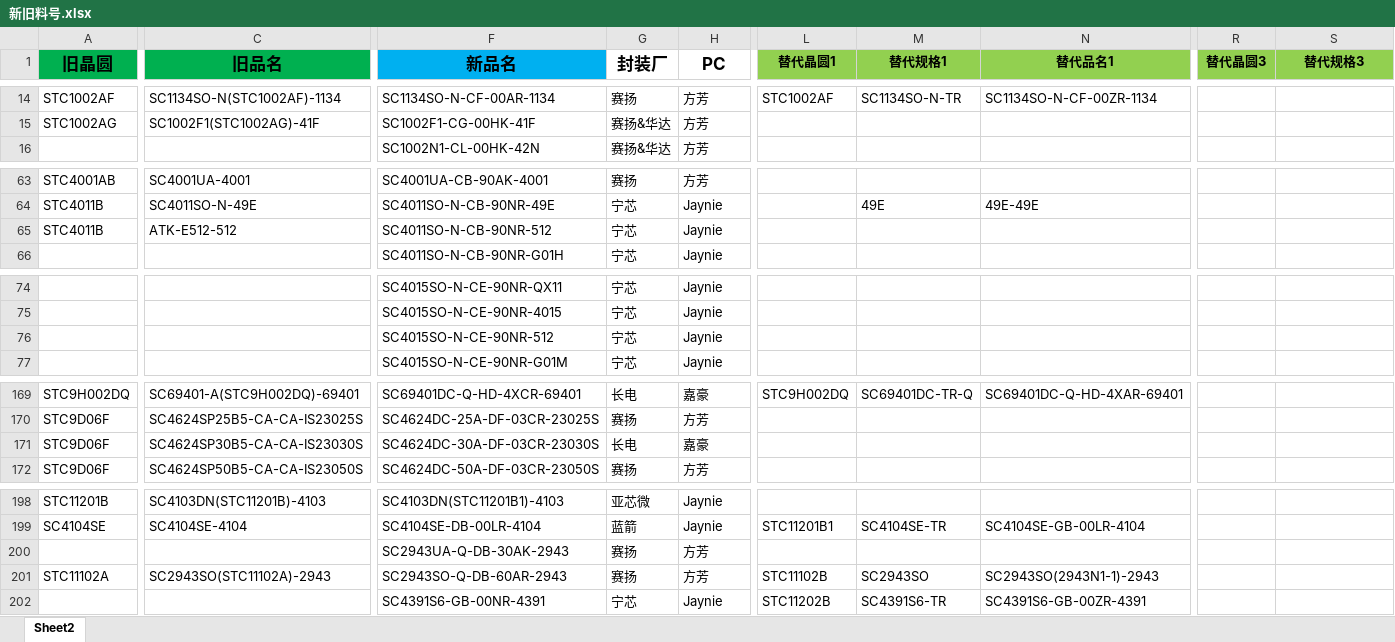
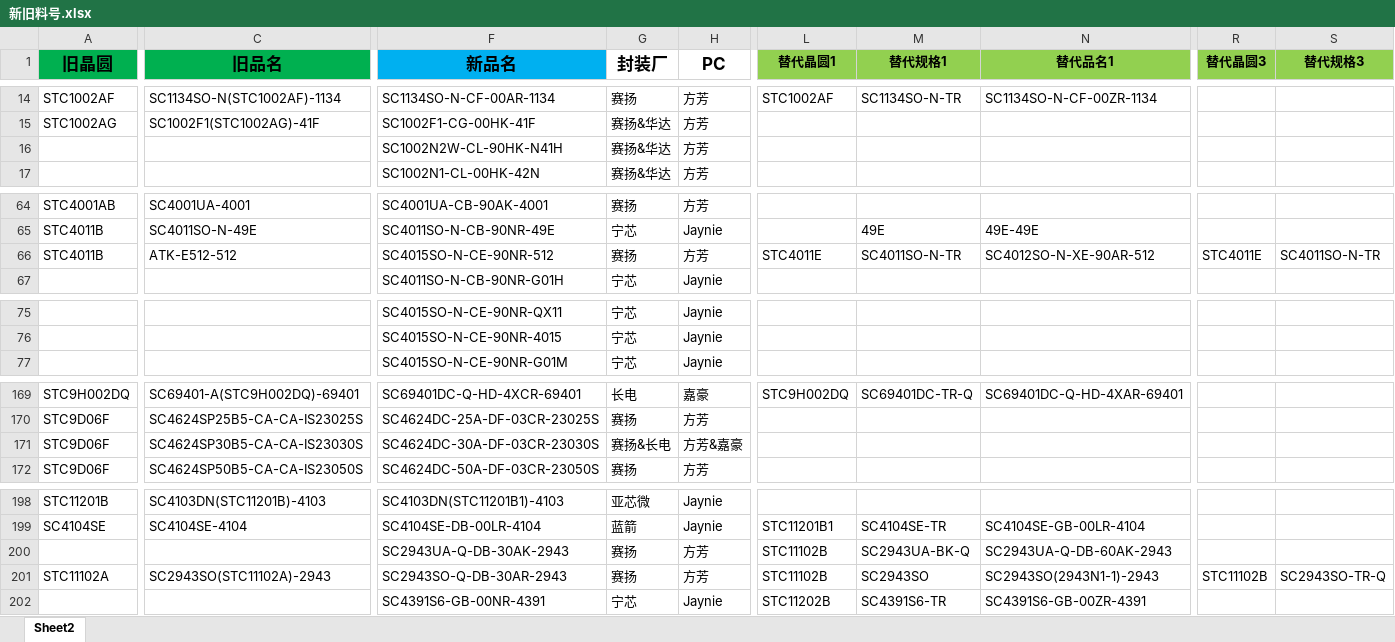
Before and after one commit to TTTriste06/Auto-Replace, an Excel workbook: 新旧料号.xlsx, sheet Sheet2, drawn as a sheet; only a part is shown, gaps mark what is left out; values as stored, in another font and other column widths than the file's, no borders; conditional formats not drawn; removed rows and columns are numbered as before the commit, all else as after; rows hold the shown columns only; the diff covers the shown part only; the diff names each change by its address in the sheet, - before the commit and + after, or states it on an @@ line.

Commit message:
upload 新旧料号.xlsx

```diff
--- a/新旧料号.xlsx (sheet Sheet2)
+++ b/新旧料号.xlsx (sheet Sheet2)
+row 16:  |  | SC1002N2W-CL-90HK-N41H | 赛扬&华达 | 方芳
-F66 (新品名): SC4011SO-N-CB-90NR-512
+F66 (新品名): SC4015SO-N-CE-90NR-512
-G66 (封装厂): 宁芯
+G66 (封装厂): 赛扬
-H66 (PC): Jaynie
+H66 (PC): 方芳
-L66 (替代晶圆1): (empty)
+L66 (替代晶圆1): STC4011E
-M66 (替代规格1): (empty)
+M66 (替代规格1): SC4011SO-N-TR
-N66 (替代品名1): (empty)
+N66 (替代品名1): SC4012SO-N-XE-90AR-512
-R66 (替代晶圆3): (empty)
+R66 (替代晶圆3): STC4011E
-S66 (替代规格3): (empty)
+S66 (替代规格3): SC4011SO-N-TR
-row 76:  |  | SC4015SO-N-CE-90NR-512 | 宁芯 | Jaynie
-G171 (封装厂): 长电
+G171 (封装厂): 赛扬&长电
-H171 (PC): 嘉豪
+H171 (PC): 方芳&嘉豪
-L200 (替代晶圆1): (empty)
+L200 (替代晶圆1): STC11102B
-M200 (替代规格1): (empty)
+M200 (替代规格1): SC2943UA-BK-Q
-N200 (替代品名1): (empty)
+N200 (替代品名1): SC2943UA-Q-DB-60AK-2943
-F201 (新品名): SC2943SO-Q-DB-60AR-2943
+F201 (新品名): SC2943SO-Q-DB-30AR-2943
-R201 (替代晶圆3): (empty)
+R201 (替代晶圆3): STC11102B
-S201 (替代规格3): (empty)
+S201 (替代规格3): SC2943SO-TR-Q
```
Also changed, not shown: 11 edited cells elsewhere in this sheet.
